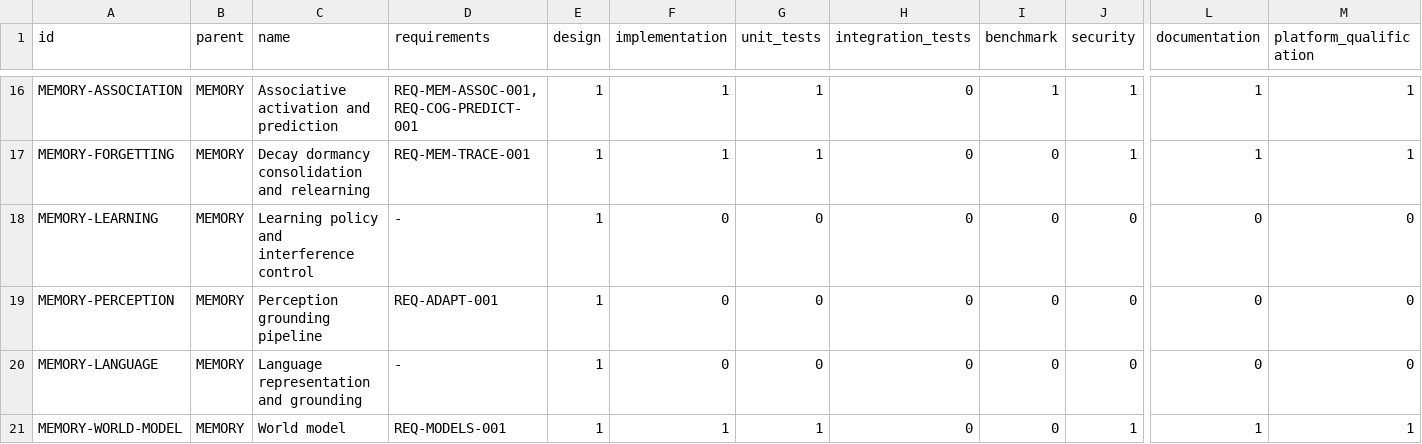
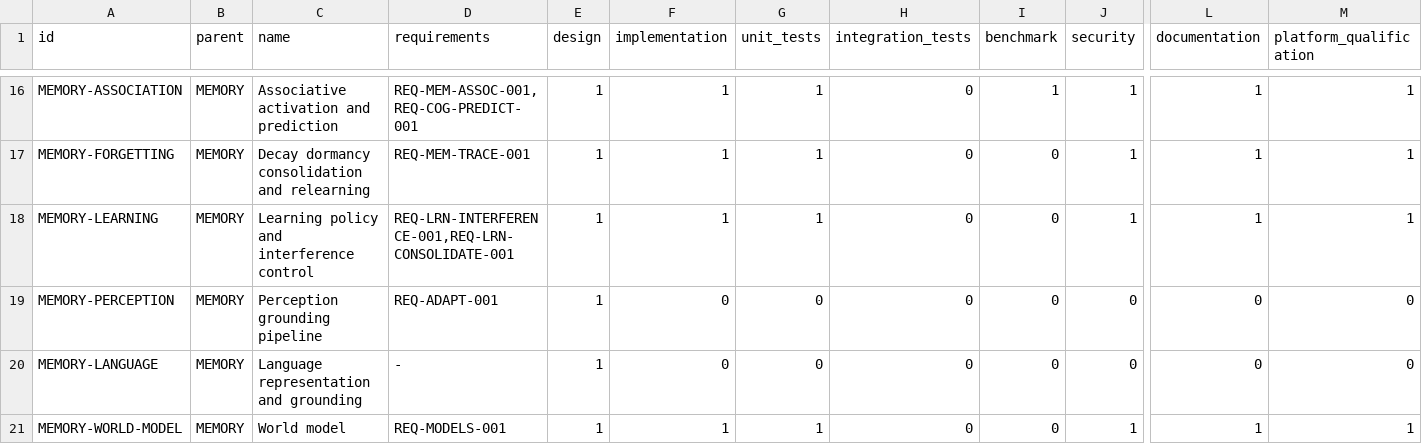
Before and after one commit to jayprophit/Genesis, a TSV file: registry/completion_components.tsv, drawn as a sheet; only a part is shown, gaps mark what is left out; the diff names each change by its address in the sheet, - before the commit and + after, or states it on an @@ line.

```diff
--- a/registry/completion_components.tsv
+++ b/registry/completion_components.tsv
-D18 (requirements): -
+D18 (requirements): REQ-LRN-INTERFERENCE-001,REQ-LRN-CONSOLIDATE-001
-F18 (implementation): 0
+F18 (implementation): 1
-G18 (unit_tests): 0
+G18 (unit_tests): 1
-J18 (security): 0
+J18 (security): 1
-L18 (documentation): 0
+L18 (documentation): 1
-M18 (platform_qualification): 0
+M18 (platform_qualification): 1
```
Also changed, not shown: registry/completion_report.tsv, registry/requirements.tsv, 7 other files.
